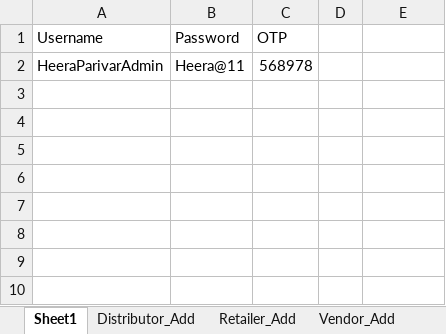
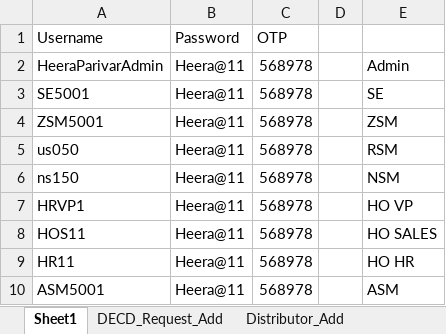
Before and after one commit to ankushghar1996/Havmor_Project, an Excel workbook: Excel_TestData/Excel_Havmor.xlsx, sheet Sheet1, drawn as a sheet; values as stored, in another font and other column widths than the file's, no borders; the diff names each change by its address in the sheet, - before the commit and + after, or states it on an @@ line.

```diff
--- a/Excel_TestData/Excel_Havmor.xlsx (sheet Sheet1)
+++ b/Excel_TestData/Excel_Havmor.xlsx (sheet Sheet1)
+sheet tab: DECD_Request_Add
-E2: (empty)
+E2: Admin
+row 3: SE5001 | Heera@11 | 568978 |  | SE
+row 4: ZSM5001 | Heera@11 | 568978 |  | ZSM
+row 5: us050 | Heera@11 | 568978 |  | RSM
+row 6: ns150 | Heera@11 | 568978 |  | NSM
+row 7: HRVP1 | Heera@11 | 568978 |  | HO VP
+row 8: HOS11 | Heera@11 | 568978 |  | HO SALES
+row 9: HR11 | Heera@11 | 568978 |  | HO HR
+row 10: ASM5001 | Heera@11 | 568978 |  | ASM
```
Also changed, not shown: sheet Scheme_Add, sheet Salesman_Add, 24 other files.
